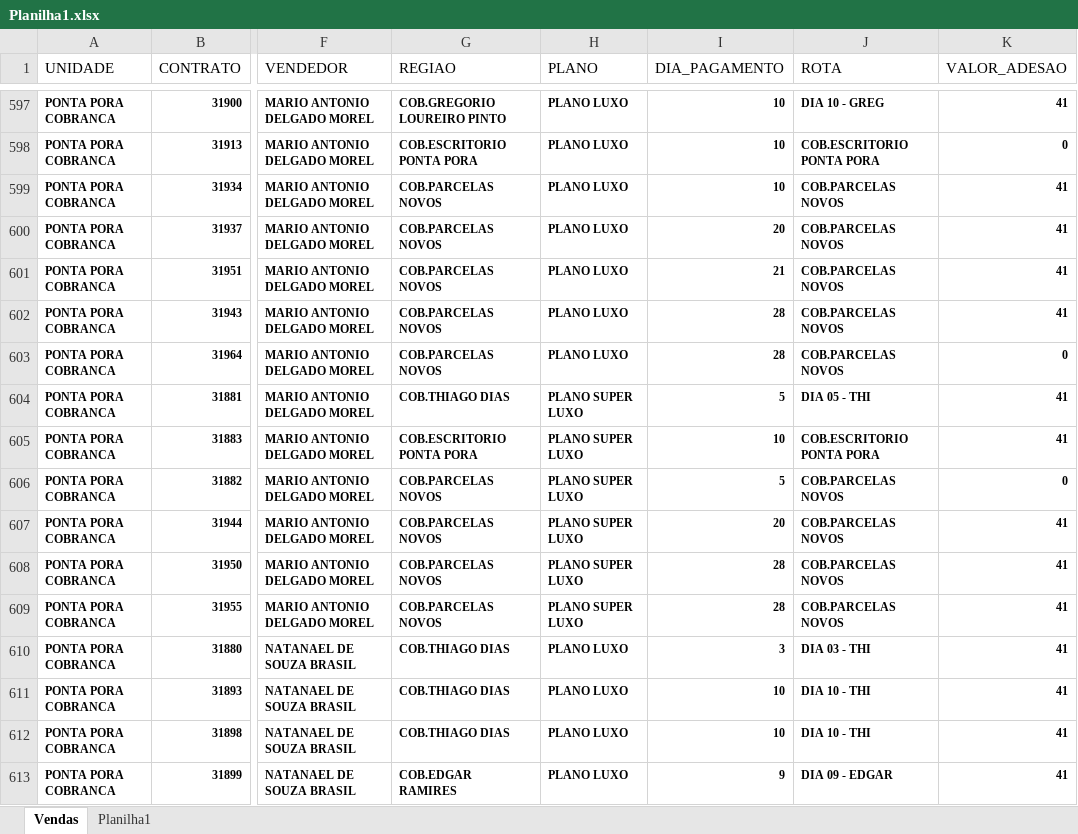
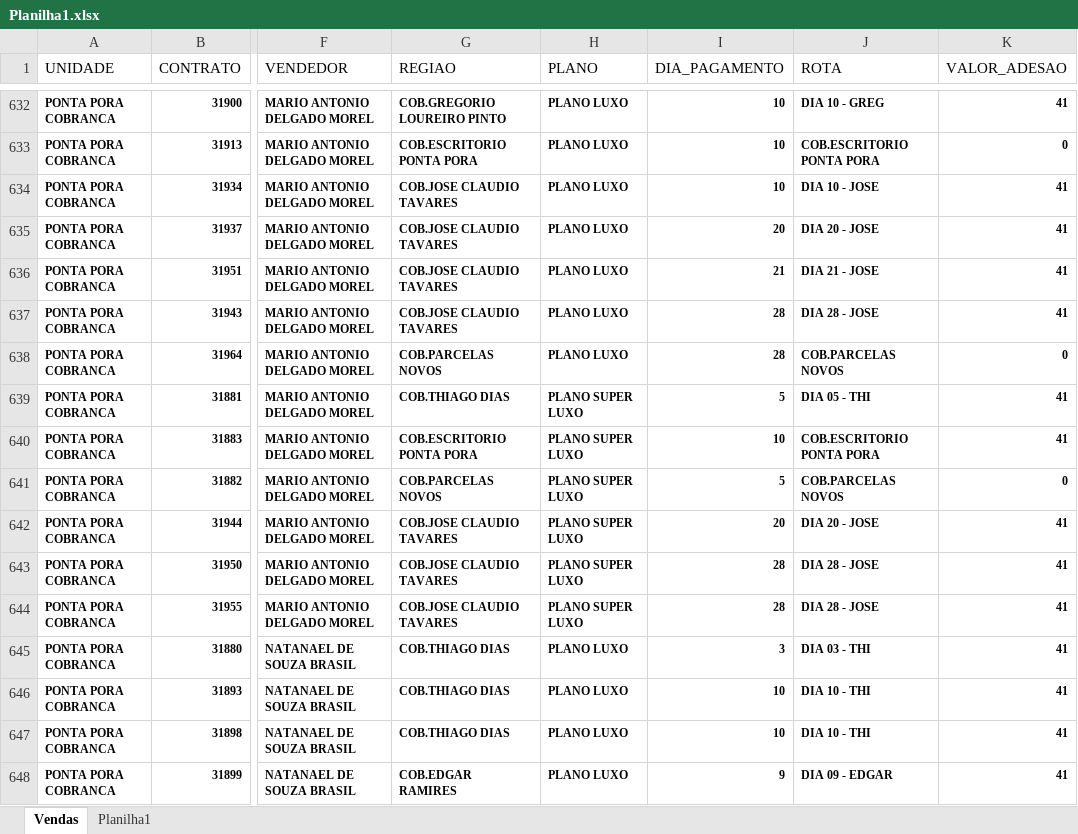
Before and after one commit to itstakas/Projeto_Vendas, an Excel workbook: uploads/Planilha1.xlsx, sheet Vendas, drawn as a sheet; only a part is shown, gaps mark what is left out; values as stored, in another font and other column widths than the file's, no borders; addresses are those after the commit; the diff covers the shown part only; the diff names each change by its address in the sheet, - before the commit and + after, or states it on an @@ line.

```diff
--- a/uploads/Planilha1.xlsx (sheet Vendas)
+++ b/uploads/Planilha1.xlsx (sheet Vendas)
-G634:G637 (REGIAO): COB.PARCELAS NOVOS
+G634:G637 (REGIAO): COB.JOSE CLAUDIO TAVARES
-J634 (ROTA): COB.PARCELAS NOVOS
+J634 (ROTA): DIA 10 - JOSE
-J635 (ROTA): COB.PARCELAS NOVOS
+J635 (ROTA): DIA 20 - JOSE
-J636 (ROTA): COB.PARCELAS NOVOS
+J636 (ROTA): DIA 21 - JOSE
-J637 (ROTA): COB.PARCELAS NOVOS
+J637 (ROTA): DIA 28 - JOSE
-G642:G644 (REGIAO): COB.PARCELAS NOVOS
+G642:G644 (REGIAO): COB.JOSE CLAUDIO TAVARES
-J642 (ROTA): COB.PARCELAS NOVOS
+J642 (ROTA): DIA 20 - JOSE
-J643:J644 (ROTA): COB.PARCELAS NOVOS
+J643:J644 (ROTA): DIA 28 - JOSE
```
Also changed, not shown: 61 added rows, 7 removed rows and 47 edited cells elsewhere in this sheet, uploads/Fechamento_preenchido.xlsx, 15 other files.
